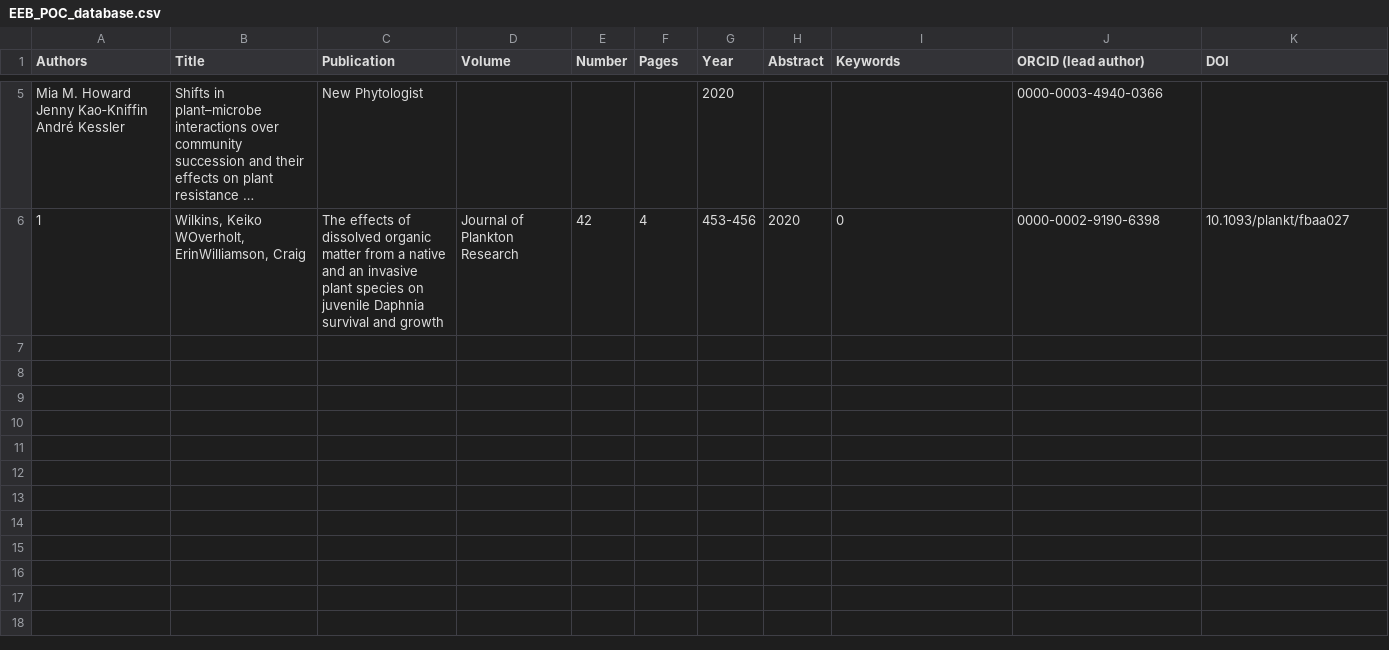
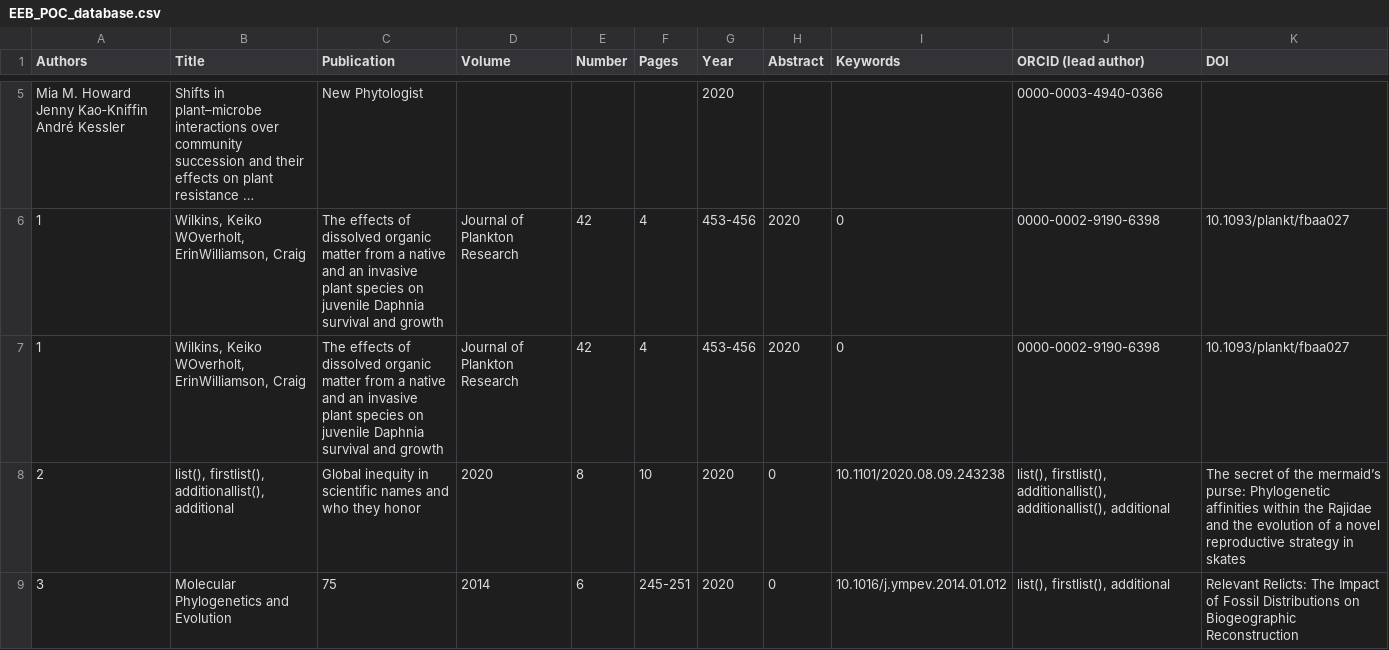
Before and after one commit to jhpantel/EEB_POC, a CSV file: database/EEB_POC_database.csv, drawn as a sheet; only a part is shown, gaps mark what is left out; long unchanged cells end in …; the diff covers the shown part only; the diff names each change by its address in the sheet, - before the commit and + after, or states it on an @@ line.

Commit message:
Update EEB_POC_database.csv

```diff
--- a/database/EEB_POC_database.csv
+++ b/database/EEB_POC_database.csv
+row 7: 1 | Wilkins, Keiko WOverholt, ErinWilliamson, Craig | The effects of dissolved organic matter from a native and an invasive plant species on juvenile Daphnia survival and growth | Journal of Plankton Research | 42 | 4 | 453-456 | 2020 | 0 | 0000-0002-9190-6398 | 10.1093/plankt/fbaa027
+row 8: 2 | list(), firstlist(), additionallist(), additional | Global inequity in scientific names and who they honor | 2020 | 8 | 10 | 2020 | 0 | 10.1101/2020.08.09.243238 | list(), firstlist(), additionallist(), additionallist(), additional | The secret of the mermaid’s purse: Phylogenetic affinities within the Rajidae and the evolution of a novel reproductive strategy in skates
+row 9: 3 | Molecular Phylogenetics and Evolution | 75 | 2014 | 6 | 245-251 | 2020 | 0 | 10.1016/j.ympev.2014.01.012 | list(), firstlist(), additional | Relevant Relicts: The Impact of Fossil Distributions on Biogeographic Reconstruction
```
Also changed, not shown: 2 added rows elsewhere in this file.
